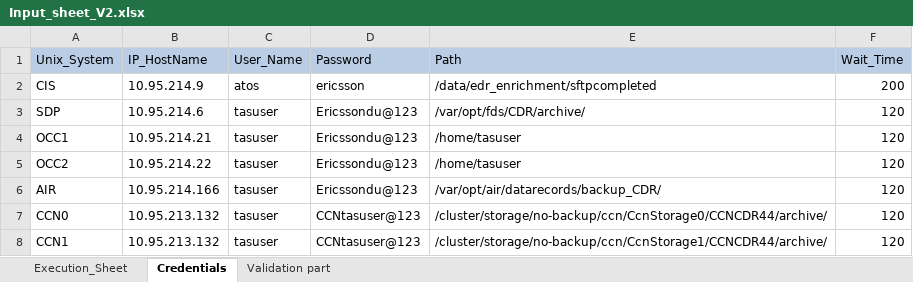
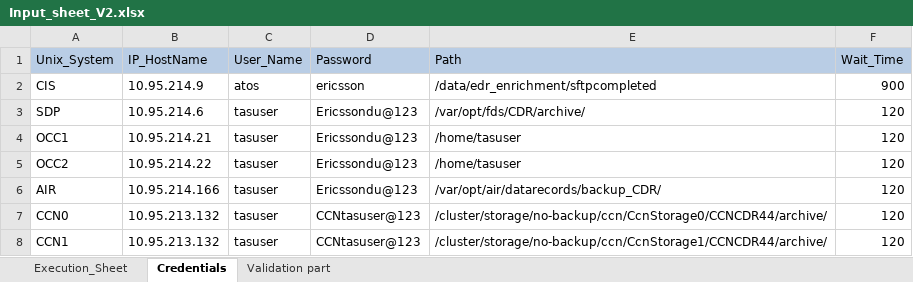
Before and after one commit to mugazzz/parallel_ussd, an Excel workbook: Input_sheet_V2.xlsx, sheet Credentials, drawn as a sheet; values as stored, in another font and other column widths than the file's, no borders; the diff names each change by its address in the sheet, - before the commit and + after, or states it on an @@ line.

```diff
--- a/Input_sheet_V2.xlsx (sheet Credentials)
+++ b/Input_sheet_V2.xlsx (sheet Credentials)
-F2 (Wait_Time): 200
+F2 (Wait_Time): 900
```
Also changed, not shown: 2 other files.
